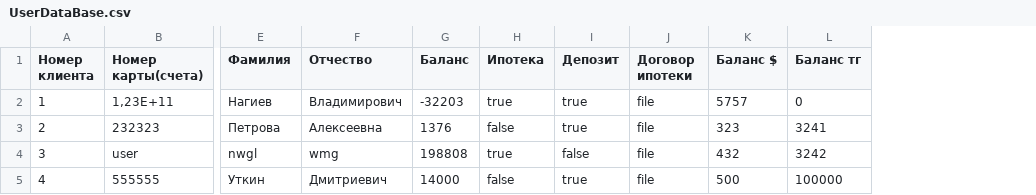
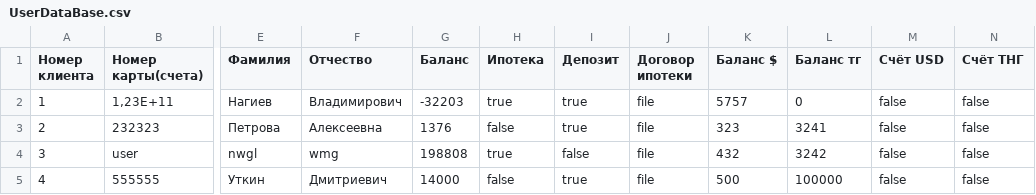
Before and after one commit to ris-22-3/bank, a CSV file: Bank/Data/UserDataBase.csv, drawn as a sheet; only a part is shown, gaps mark what is left out; the diff names each change by its address in the sheet, - before the commit and + after, or states it on an @@ line.

Commit message:
Добавлены счета у юзеров

```diff
--- a/Bank/Data/UserDataBase.csv
+++ b/Bank/Data/UserDataBase.csv
+column M (Счёт USD), rows 2-5: all false
+column N (Счёт ТНГ), rows 2-5: all false
```
